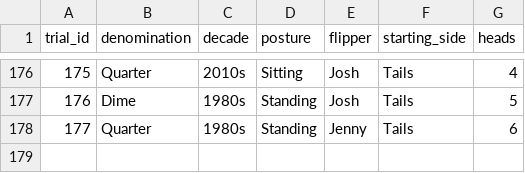
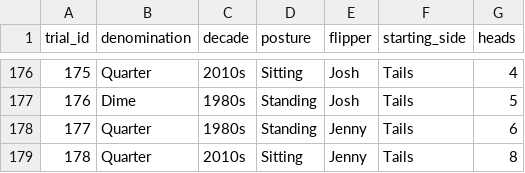
Before and after one commit to jlee2843/830-coin-fairness, a CSV file: data/coin_experiment_data.csv, drawn as a sheet; only a part is shown, gaps mark what is left out; the diff names each change by its address in the sheet, - before the commit and + after, or states it on an @@ line.

Commit message:
Update coin data 2026-07-13T18:29:24

```diff
--- a/data/coin_experiment_data.csv
+++ b/data/coin_experiment_data.csv
+row 179: 178 | Quarter | 2010s | Sitting | Jenny | Tails | 8
```
